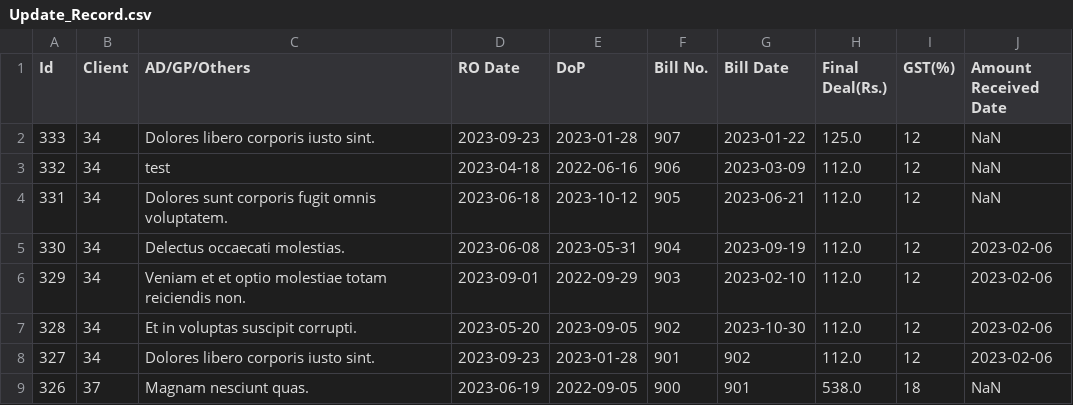
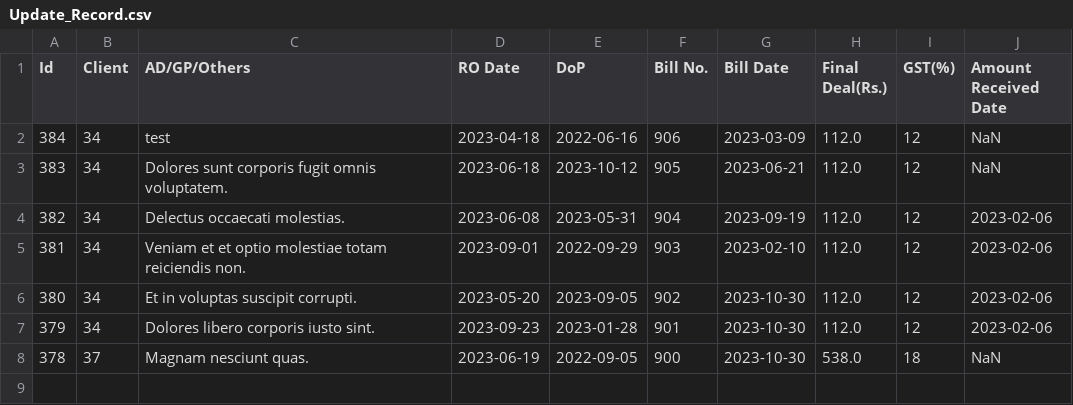
Before and after one commit to kamalpreet-singh01s/Client-Management, a CSV file: data/reportGenerated/Update_Record.csv, drawn as a sheet.

```diff
--- a/data/reportGenerated/Update_Record.csv
+++ b/data/reportGenerated/Update_Record.csv
@@ -1,9 +1,8 @@
 Id,Client,AD/GP/Others,RO Date,DoP,Bill No.,Bill Date,Final Deal(Rs.),GST(%),Amount Received Date
-333,34,Dolores libero corporis iusto sint.,2023-09-23,2023-01-28,907,2023-01-22,125.0,12,NaN
-332,34,test,2023-04-18,2022-06-16,906,2023-03-09,112.0,12,NaN
-331,34,Dolores sunt corporis fugit omnis voluptatem.,2023-06-18,2023-10-12,905,2023-06-21,112.0,12,NaN
-330,34,Delectus occaecati molestias.,2023-06-08,2023-05-31,904,2023-09-19,112.0,12,2023-02-06
-329,34,Veniam et et optio molestiae totam reiciendis non.,2023-09-01,2022-09-29,903,2023-02-10,112.0,12,2023-02-06
-328,34,Et in voluptas suscipit corrupti.,2023-05-20,2023-09-05,902,2023-10-30,112.0,12,2023-02-06
-327,34,Dolores libero corporis iusto sint.,2023-09-23,2023-01-28,901,902,112.0,12,2023-02-06
-326,37,Magnam nesciunt quas.,2023-06-19,2022-09-05,900,901,538.0,18,NaN
+384,34,test,2023-04-18,2022-06-16,906,2023-03-09,112.0,12,NaN
+383,34,Dolores sunt corporis fugit omnis voluptatem.,2023-06-18,2023-10-12,905,2023-06-21,112.0,12,NaN
+382,34,Delectus occaecati molestias.,2023-06-08,2023-05-31,904,2023-09-19,112.0,12,2023-02-06
+381,34,Veniam et et optio molestiae totam reiciendis non.,2023-09-01,2022-09-29,903,2023-02-10,112.0,12,2023-02-06
+380,34,Et in voluptas suscipit corrupti.,2023-05-20,2023-09-05,902,2023-10-30,112.0,12,2023-02-06
+379,34,Dolores libero corporis iusto sint.,2023-09-23,2023-01-28,901,2023-10-30,112.0,12,2023-02-06
+378,37,Magnam nesciunt quas.,2023-06-19,2022-09-05,900,2023-10-30,538.0,18,NaN
```
Also changed, not shown: data/reportGenerated/Record.csv, data/reportGenerated/Update_Record (8).csv, 45 other files.
